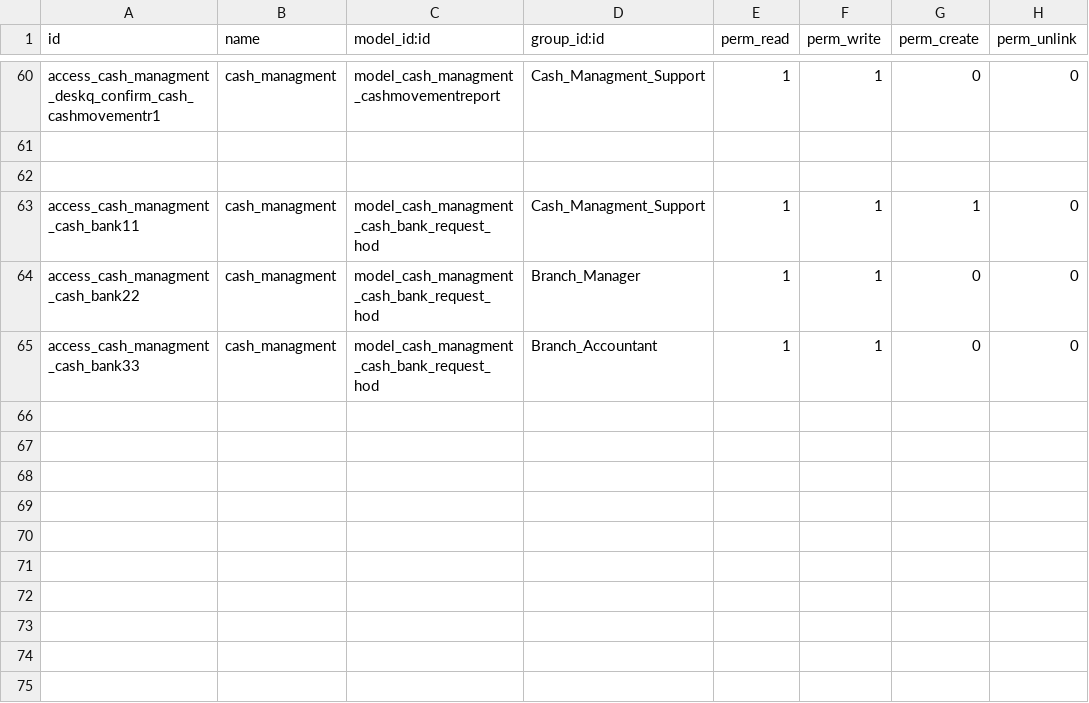
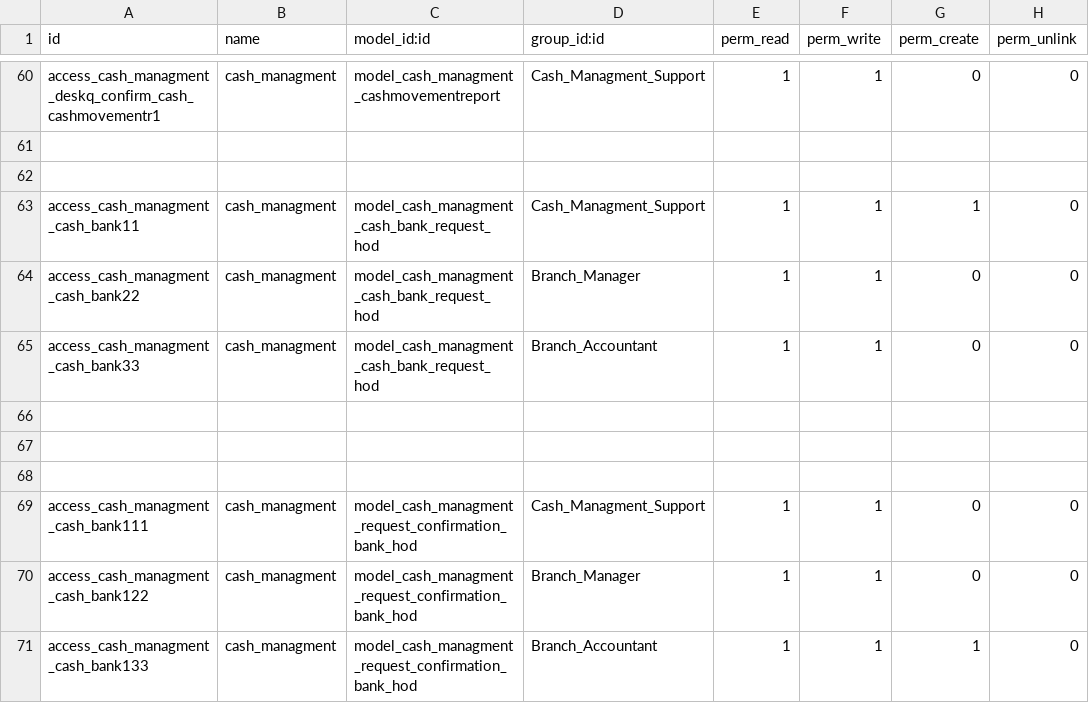
Before and after one commit to kluz116/cash_managment, a CSV file: security/ir.model.access.csv, drawn as a sheet; only a part is shown, gaps mark what is left out.

Commit message:
updates on cash managment

```diff
--- a/security/ir.model.access.csv
+++ b/security/ir.model.access.csv
@@ -65 +65,7 @@ access_cash_managment_cash_bank22,cash_managment,model_cash_managment_cash_bank_
 access_cash_managment_cash_bank33,cash_managment,model_cash_managment_cash_bank_request_hod,Branch_Accountant,1,1,0,0
+
+
+
+access_cash_managment_cash_bank111,cash_managment,model_cash_managment_request_confirmation_bank_hod,Cash_Managment_Support,1,1,0,0
+access_cash_managment_cash_bank122,cash_managment,model_cash_managment_request_confirmation_bank_hod,Branch_Manager,1,1,0,0
+access_cash_managment_cash_bank133,cash_managment,model_cash_managment_request_confirmation_bank_hod,Branch_Accountant,1,1,1,0
```
Also changed, not shown: 4 other files.
